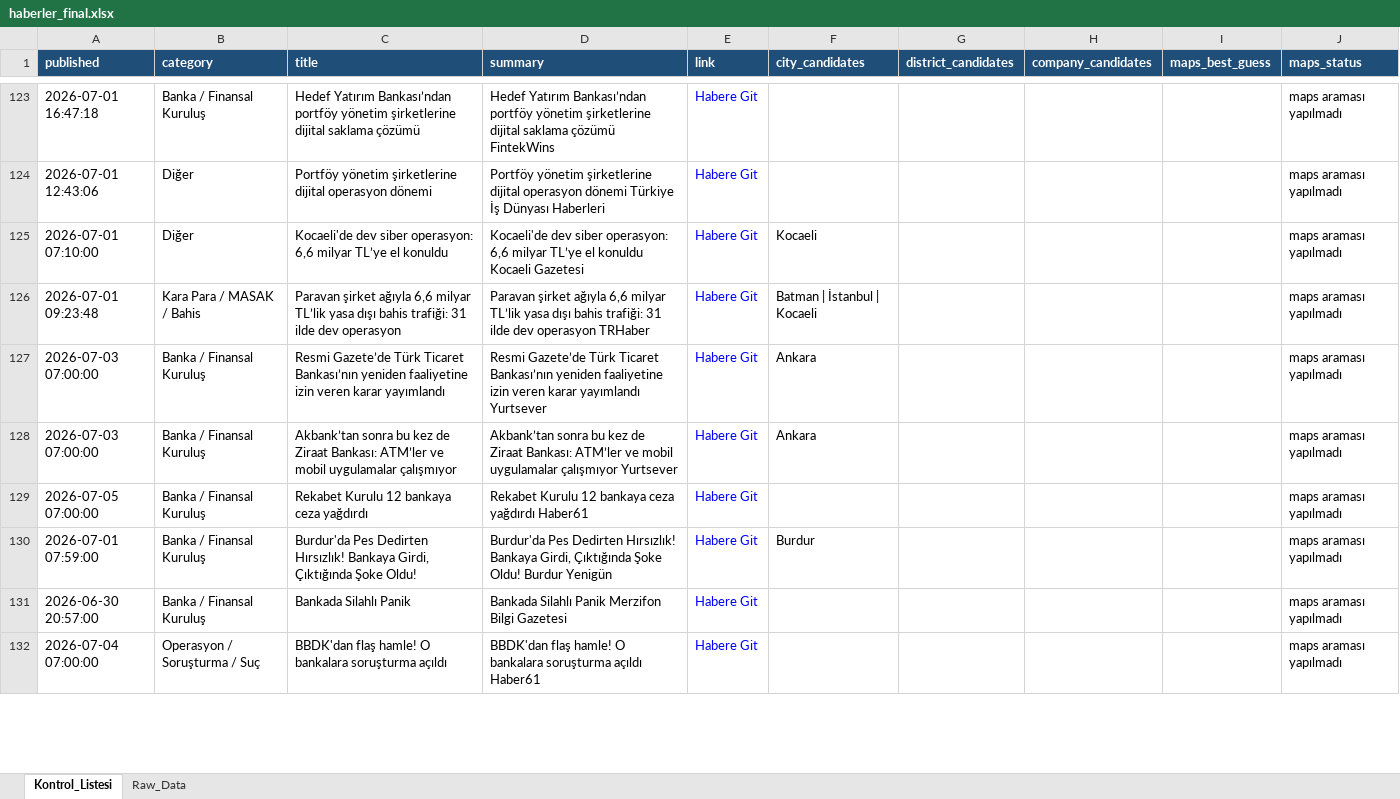
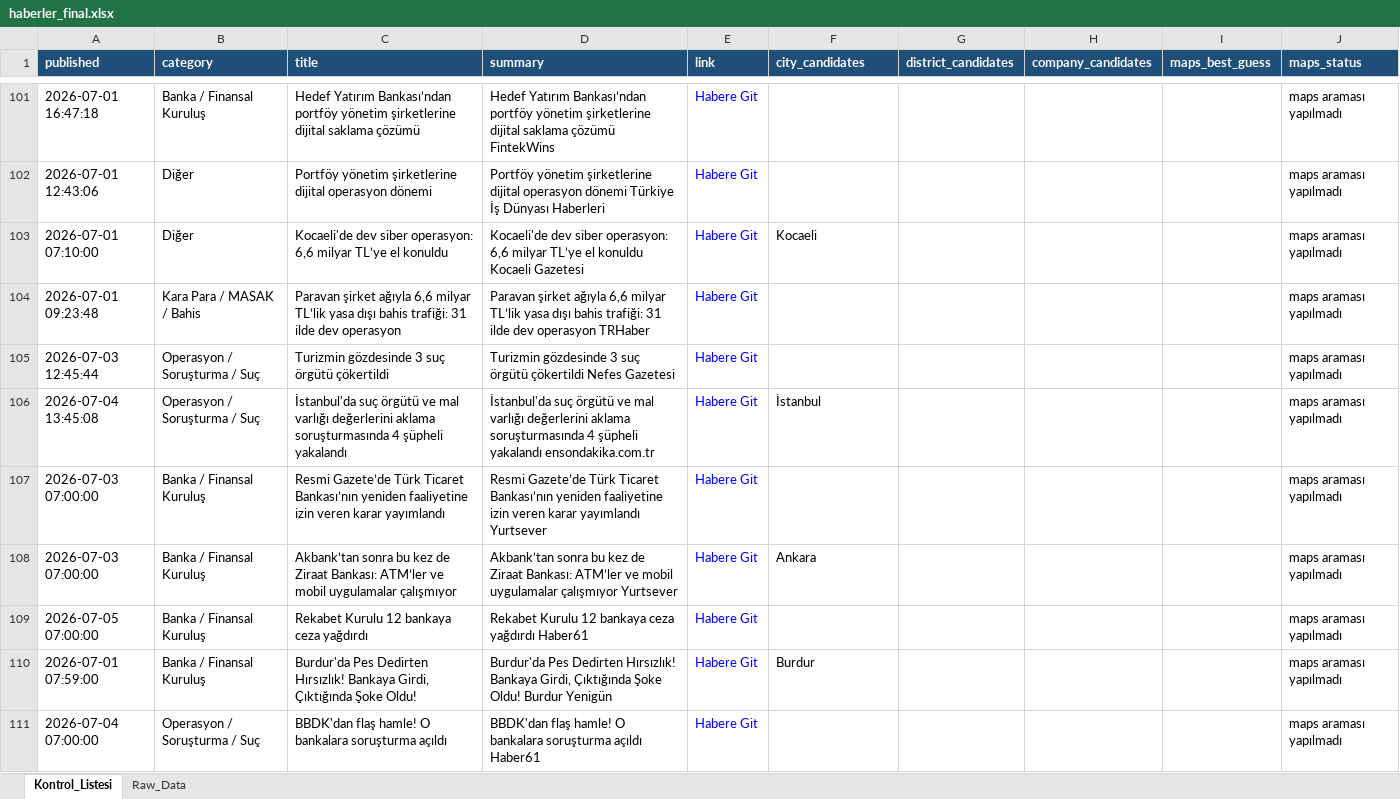
Before and after one commit to MuhammedMustafaSungur/haber-risk-monitor, an Excel workbook: data/haberler_final.xlsx, sheet Kontrol_Listesi, drawn as a sheet; only a part is shown, gaps mark what is left out; values as stored, in another font and other column widths than the file's, no borders; removed rows and columns are numbered as before the commit, all else as after; the diff covers the shown part only; the diff names each change by its address in the sheet, - before the commit and + after, or states it on an @@ line.

```diff
--- a/data/haberler_final.xlsx (sheet Kontrol_Listesi)
+++ b/data/haberler_final.xlsx (sheet Kontrol_Listesi)
-F104 (city_candidates): Batman | İstanbul | Kocaeli
+F104 (city_candidates): (empty)
@@ row 122 moved to row 105: 2026-07-03 12:45:44 @@
+row 106: 2026-07-04 13:45:08 | Operasyon / Soruşturma / Suç | İstanbul'da suç örgütü ve mal varlığı değerlerini aklama soruşturmasında 4 şüpheli yakalandı | İstanbul'da suç örgütü ve mal varlığı değerlerini aklama soruşturmasında 4 şüpheli yakalandı ensondakika.com.tr | Habere Git | İstanbul |  |  |  | maps araması yapılmadı
-F107 (city_candidates): Ankara
+F107 (city_candidates): (empty)
-row 131: 2026-06-30 20:57:00 | Banka / Finansal Kuruluş | Bankada Silahlı Panik | Bankada Silahlı Panik Merzifon Bilgi Gazetesi | Habere Git |  |  |  |  | maps araması yapılmadı
```
Also changed, not shown: 28 added rows, 50 removed rows, 16 moved rows and 34 edited cells elsewhere in this sheet, sheet Raw_Data, 1 other file.
